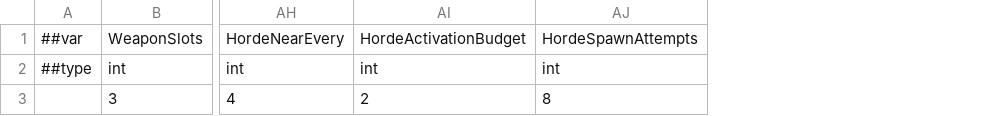
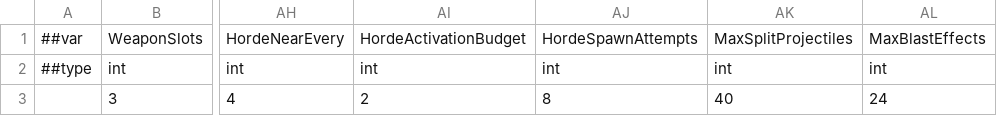
Before and after one commit to godspacecc/FirepowerLoop, a CSV file: Config/DataCsv/survivor_rule.csv, drawn as a sheet; only a part is shown, gaps mark what is left out; the diff names each change by its address in the sheet, - before the commit and + after, or states it on an @@ line.

```diff
--- a/Config/DataCsv/survivor_rule.csv
+++ b/Config/DataCsv/survivor_rule.csv
+column AK, rows 1-3: MaxSplitProjectiles | int | 40
+column AL, rows 1-3: MaxBlastEffects | int | 24
```
Also changed, not shown: Config/DataCsv/survivor_upgrade.csv, 34 other files.
